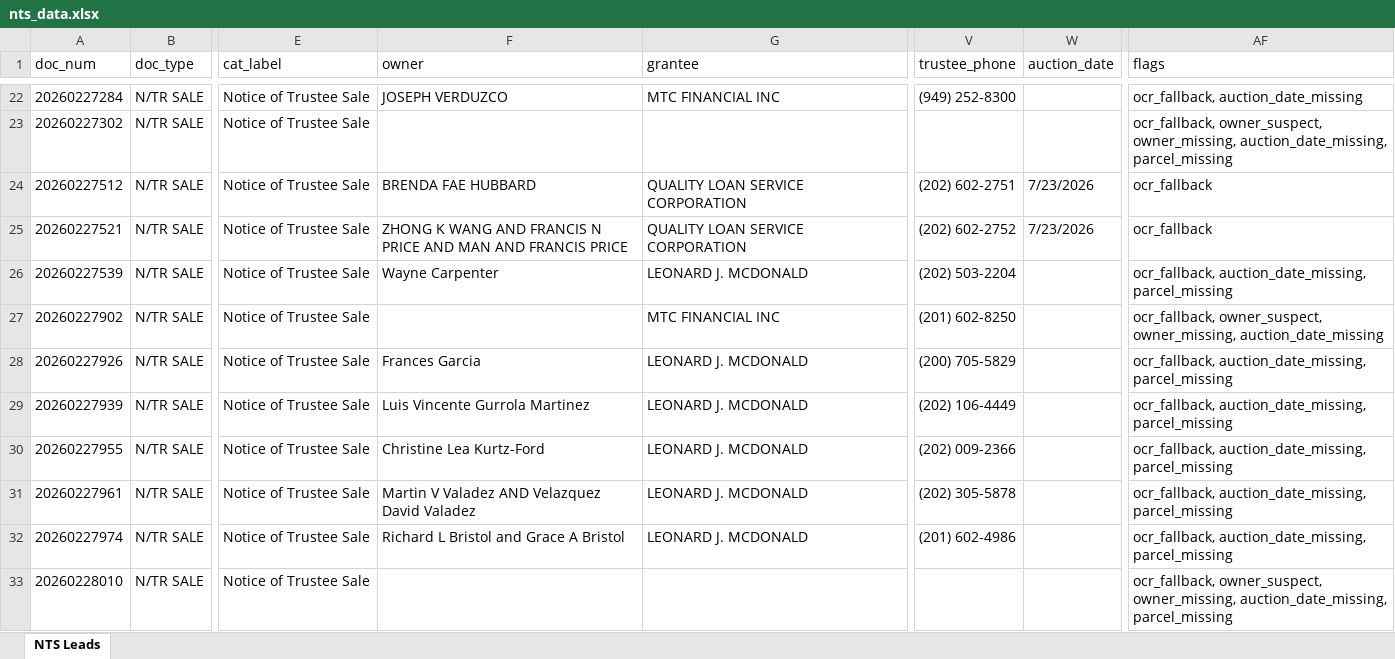
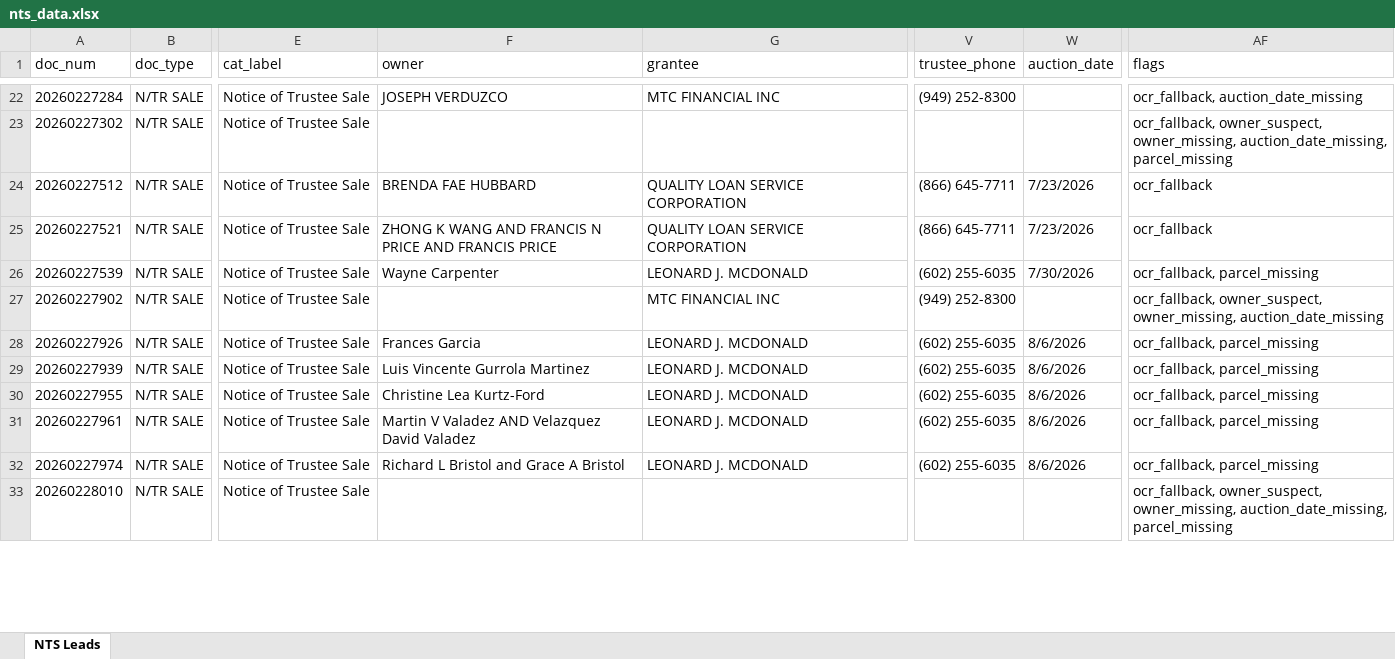
Before and after one commit to Darqsin/Chat-Scraper, an Excel workbook: nts_data.xlsx, sheet NTS Leads, drawn as a sheet; only a part is shown, gaps mark what is left out; values as stored, in another font and other column widths than the file's, no borders; the diff covers the shown part only; the diff names each change by its address in the sheet, - before the commit and + after, or states it on an @@ line.

```diff
--- a/nts_data.xlsx (sheet NTS Leads)
+++ b/nts_data.xlsx (sheet NTS Leads)
-V24 (trustee_phone): (202) 602-2751
+V24 (trustee_phone): (866) 645-7711
-F25 (owner): …PRICE AND MAN AND FRANCIS PRICE
+F25 (owner): …PRICE AND FRANCIS PRICE
-V25 (trustee_phone): (202) 602-2752
+V25 (trustee_phone): (866) 645-7711
-V26 (trustee_phone): (202) 503-2204
+V26 (trustee_phone): (602) 255-6035
-W26 (auction_date): (empty)
+W26 (auction_date): 7/30/2026
-AF26 (flags): ocr_fallback, auction_date_missing, parcel_missing
+AF26 (flags): ocr_fallback, parcel_missing
-V27 (trustee_phone): (201) 602-8250
+V27 (trustee_phone): (949) 252-8300
-V28 (trustee_phone): (200) 705-5829
+V28 (trustee_phone): (602) 255-6035
-W28:W32 (auction_date): (empty)
+W28:W32 (auction_date): 8/6/2026
-AF28:AF32 (flags): ocr_fallback, auction_date_missing, parcel_missing
+AF28:AF32 (flags): ocr_fallback, parcel_missing
-V29 (trustee_phone): (202) 106-4449
+V29 (trustee_phone): (602) 255-6035
-V30 (trustee_phone): (202) 009-2366
+V30 (trustee_phone): (602) 255-6035
-V31 (trustee_phone): (202) 305-5878
+V31 (trustee_phone): (602) 255-6035
-V32 (trustee_phone): (201) 602-4986
+V32 (trustee_phone): (602) 255-6035
```
Also changed, not shown: 10 edited cells elsewhere in this sheet, 5 other files.
